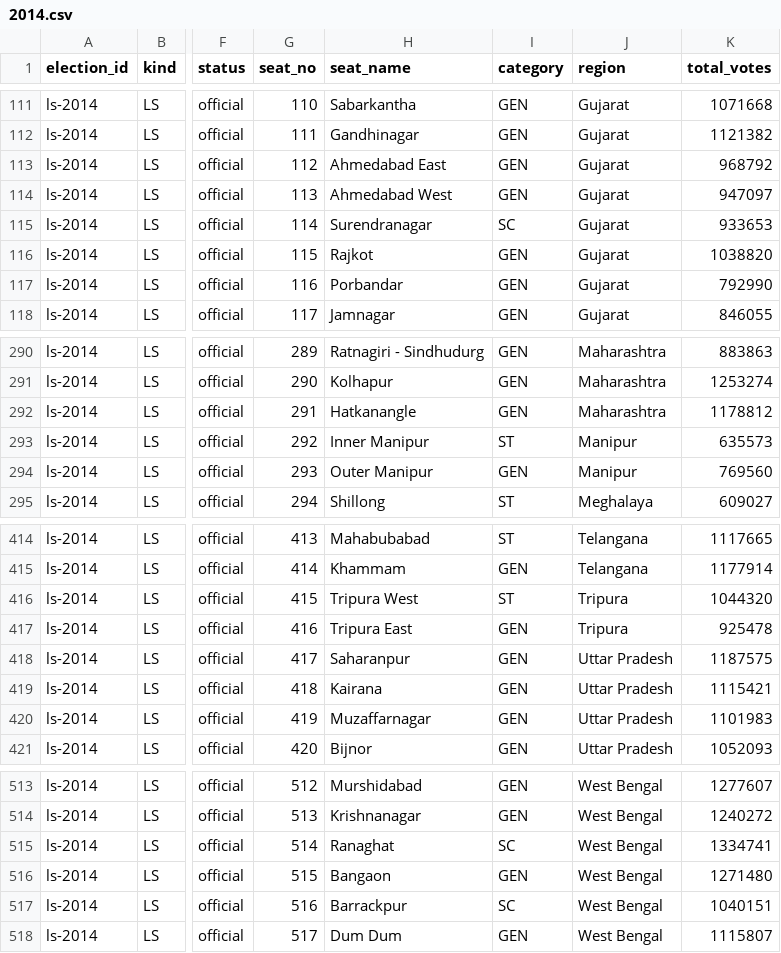
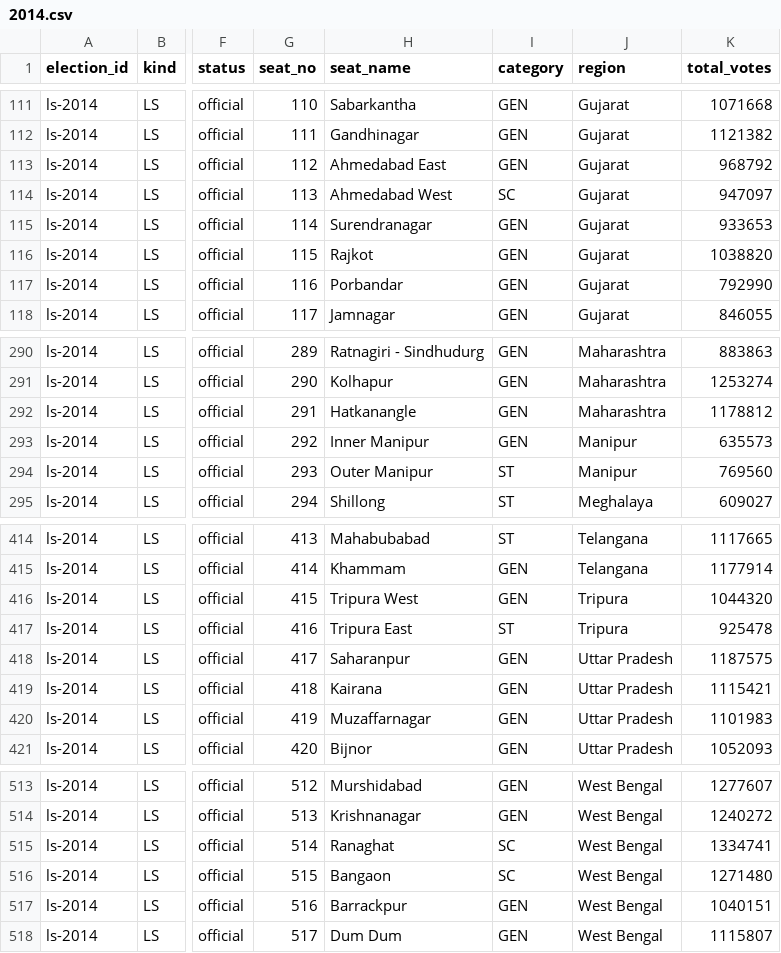
Before and after one commit to TactualCoder24/janadesh, a CSV file: data/ls/2014.csv, drawn as a sheet; only a part is shown, gaps mark what is left out; the diff names each change by its address in the sheet, - before the commit and + after, or states it on an @@ line.

```diff
--- a/data/ls/2014.csv
+++ b/data/ls/2014.csv
-I114 (category): GEN
+I114 (category): SC
-I115 (category): SC
+I115 (category): GEN
-I293 (category): ST
+I293 (category): GEN
-I294 (category): GEN
+I294 (category): ST
-I416 (category): ST
+I416 (category): GEN
-I417 (category): GEN
+I417 (category): ST
-I516 (category): GEN
+I516 (category): SC
-I517 (category): SC
+I517 (category): GEN
```
Also changed, not shown: data/ls/2009.csv, data/ls/2019.csv, 28 other files.
